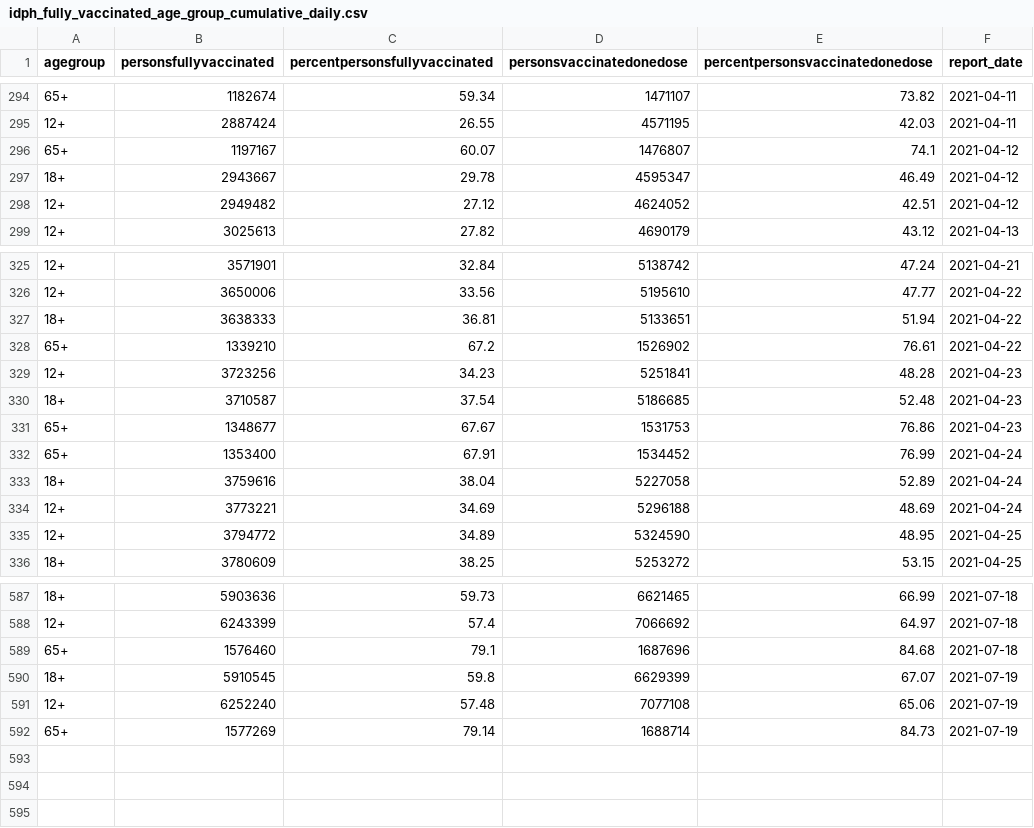
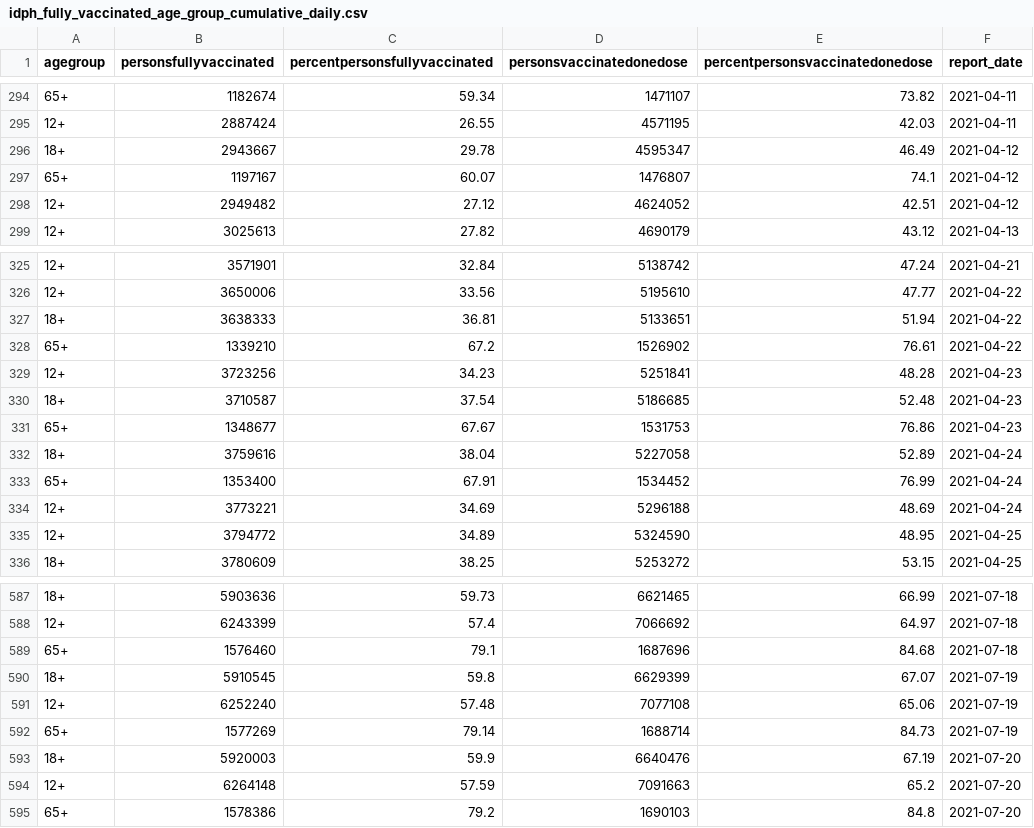
Before and after one commit to cbschicago/IL-COVID-19-vaccine-data, a CSV file: output/idph_fully_vaccinated_age_group_cumulative_daily.csv, drawn as a sheet; only a part is shown, gaps mark what is left out; the diff covers the shown part only.

```diff
--- a/output/idph_fully_vaccinated_age_group_cumulative_daily.csv
+++ b/output/idph_fully_vaccinated_age_group_cumulative_daily.csv
@@ -295,4 +295,4 @@ agegroup,personsfullyvaccinated,percentpersonsfullyvaccinated,personsvaccinatedo
 12+,2887424,26.55,4571195,42.03,2021-04-11
+18+,2943667,29.78,4595347,46.49,2021-04-12
 65+,1197167,60.07,1476807,74.1,2021-04-12
-18+,2943667,29.78,4595347,46.49,2021-04-12
 12+,2949482,27.12,4624052,42.51,2021-04-12
@@ -331,4 +331,4 @@ agegroup,personsfullyvaccinated,percentpersonsfullyvaccinated,personsvaccinatedo
 65+,1348677,67.67,1531753,76.86,2021-04-23
+18+,3759616,38.04,5227058,52.89,2021-04-24
 65+,1353400,67.91,1534452,76.99,2021-04-24
-18+,3759616,38.04,5227058,52.89,2021-04-24
 12+,3773221,34.69,5296188,48.69,2021-04-24
@@ -592 +592,4 @@ agegroup,personsfullyvaccinated,percentpersonsfullyvaccinated,personsvaccinatedo
 65+,1577269,79.14,1688714,84.73,2021-07-19
+18+,5920003,59.9,6640476,67.19,2021-07-20
+12+,6264148,57.59,7091663,65.2,2021-07-20
+65+,1578386,79.2,1690103,84.8,2021-07-20
```
Also changed, not shown: 59 moved rows elsewhere in this file, output/chicago_covid_vaccine_data_total_doses_zip_code_current.csv, output/idph_fully_vaccinated_total_cumulative_daily.csv, 23 other files.
